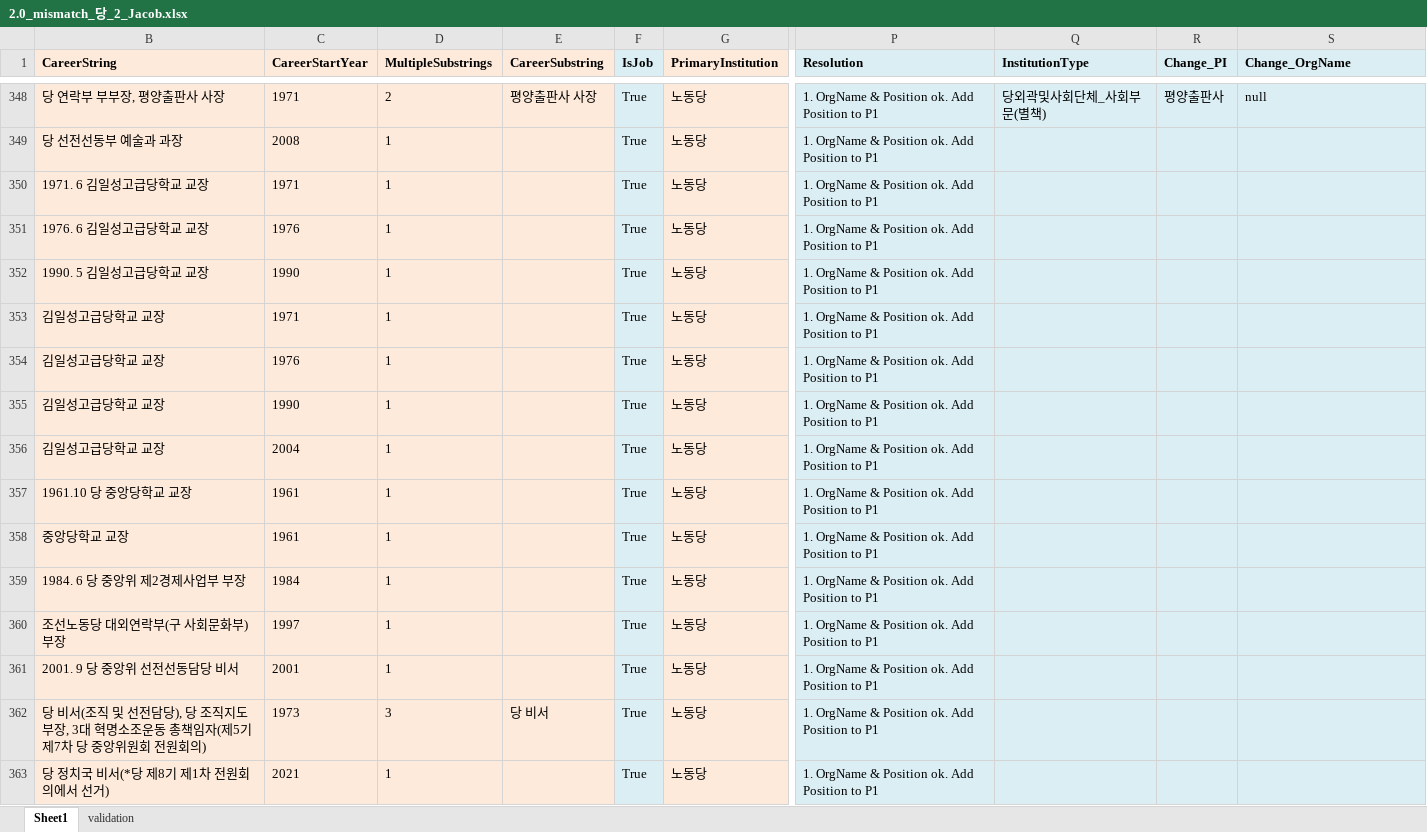
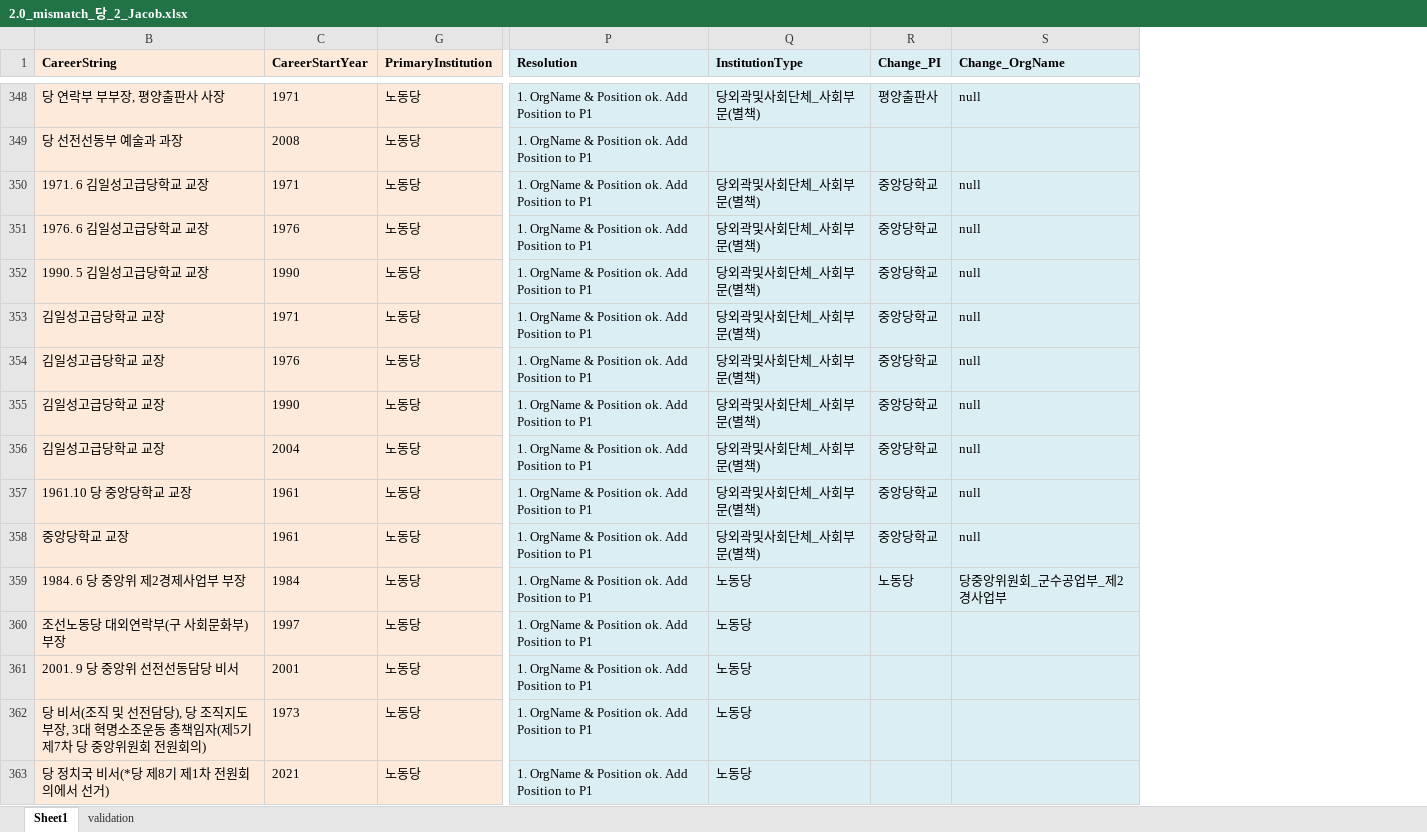
Before and after one commit to seouljake/nkelites, an Excel workbook: data/combined data/combined data - 1 cleaning/cleaning step 2 - career/2.7 orgtree position & rank/2.0_mismatch_당_2_Jacob.xlsx, sheet Sheet1, drawn as a sheet; only a part is shown, gaps mark what is left out; values as stored, in another font and other column widths than the file's, no borders; the diff covers the shown part only; the diff names each change by its address in the sheet, - before the commit and + after, or states it on an @@ line.

```diff
--- a/data/combined data/combined data - 1 cleaning/cleaning step 2 - career/2.7 orgtree position & rank/2.0_mismatch_당_2_Jacob.xlsx (sheet Sheet1)
+++ b/data/combined data/combined data - 1 cleaning/cleaning step 2 - career/2.7 orgtree position & rank/2.0_mismatch_당_2_Jacob.xlsx (sheet Sheet1)
@@ column D (MultipleSubstrings) hidden, rows 348-363: 2 | 1 | 1 | 1 | 1 | 1 | 1 | 1 | 1 | 1 | 1 | 1 | 1 | 1 | 3 | 1 @@
@@ column E (CareerSubstring) hidden, rows 348-362: 평양출판사 사장 |  |  |  |  |  |  |  |  |  |  |  |  |  | 당 비서 @@
@@ column F (IsJob) hidden, rows 348-363: all True @@
-Q350:Q358 (InstitutionType): (empty)
+Q350:Q358 (InstitutionType): 당외곽및사회단체_사회부문(별책)
-R350:R358 (Change_PI): (empty)
+R350:R358 (Change_PI): 중앙당학교
-S350:S358 (Change_OrgName): (empty)
+S350:S358 (Change_OrgName): null
-Q359:Q363 (InstitutionType): (empty)
+Q359:Q363 (InstitutionType): 노동당
-R359 (Change_PI): (empty)
+R359 (Change_PI): 노동당
-S359 (Change_OrgName): (empty)
+S359 (Change_OrgName): 당중앙위원회_군수공업부_제2경사업부
```
Also changed, not shown: 139 edited cells elsewhere in this sheet, data/combined data/combined data - 1 cleaning/cleaning step 2 - career/2.7 orgtree position & rank/1.1 orgtree_position_rank.xlsx, data/combined data/combined data - 1 cleaning/cleaning step 2 - career/2.7 orgtree position & rank/2.0_mismatch_군및기타_1_ingov_JS.xlsx, 7 other files.
